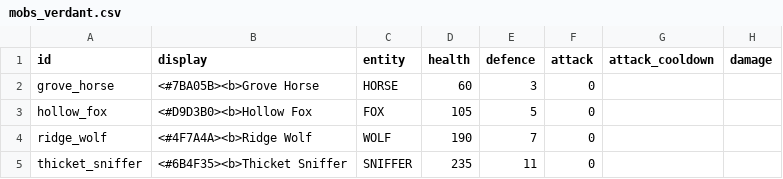
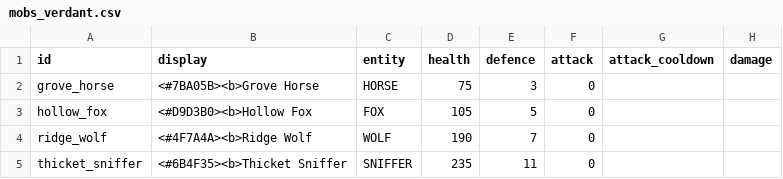
Before and after one commit to charky-p/aurora-plugin, a CSV file: scripts/data/mobs/mobs_verdant.csv, drawn as a sheet; only a part is shown; the diff names each change by its address in the sheet, - before the commit and + after, or states it on an @@ line.

```diff
--- a/scripts/data/mobs/mobs_verdant.csv
+++ b/scripts/data/mobs/mobs_verdant.csv
-D2 (health): 60
+D2 (health): 75
```
Also changed, not shown: scripts/data/mobs/mobs_origin.csv, 7 other files.
